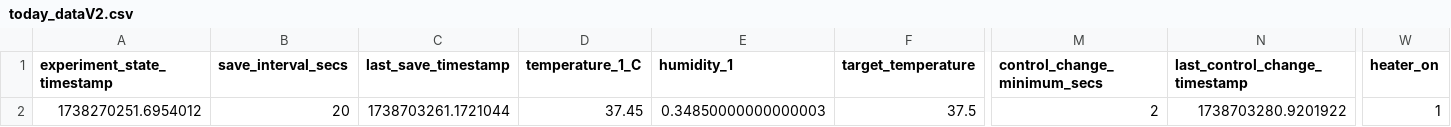
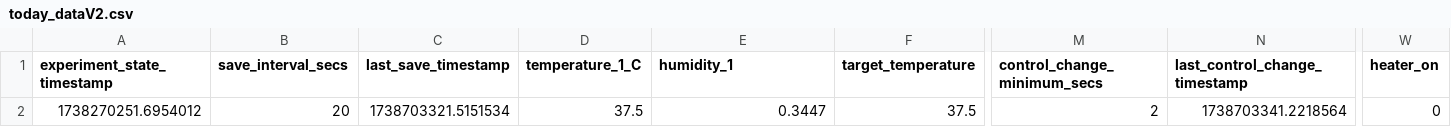
Before and after one commit to cjchandler/incubator, a CSV file: incubator/today_dataV2.csv, drawn as a sheet; only a part is shown, gaps mark what is left out; the diff names each change by its address in the sheet, - before the commit and + after, or states it on an @@ line.

Commit message:
auto update

```diff
--- a/incubator/today_dataV2.csv
+++ b/incubator/today_dataV2.csv
-C2 (last_save_timestamp): 1738703261.1721044
+C2 (last_save_timestamp): 1738703321.5151534
-D2 (temperature_1_C): 37.45
+D2 (temperature_1_C): 37.5
-E2 (humidity_1): 0.34850000000000003
+E2 (humidity_1): 0.3447
-N2 (last_control_change_timestamp): 1738703280.9201922
+N2 (last_control_change_timestamp): 1738703341.2218564
-W2 (heater_on): 1
+W2 (heater_on): 0
```
